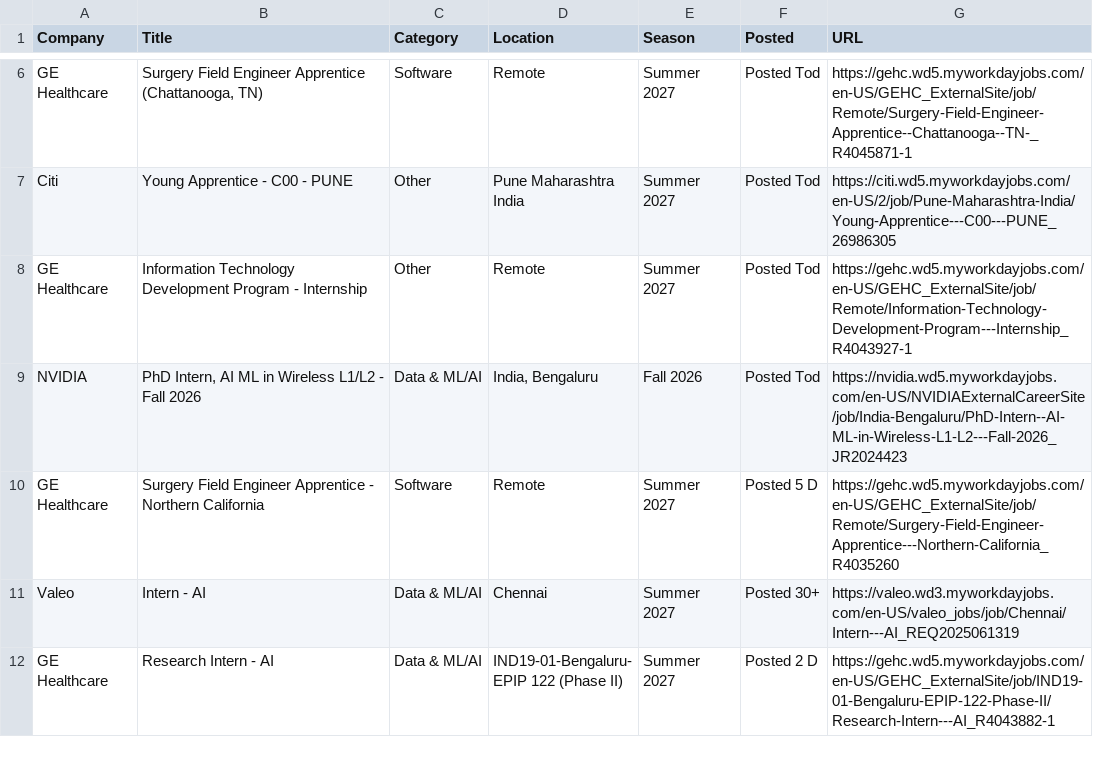
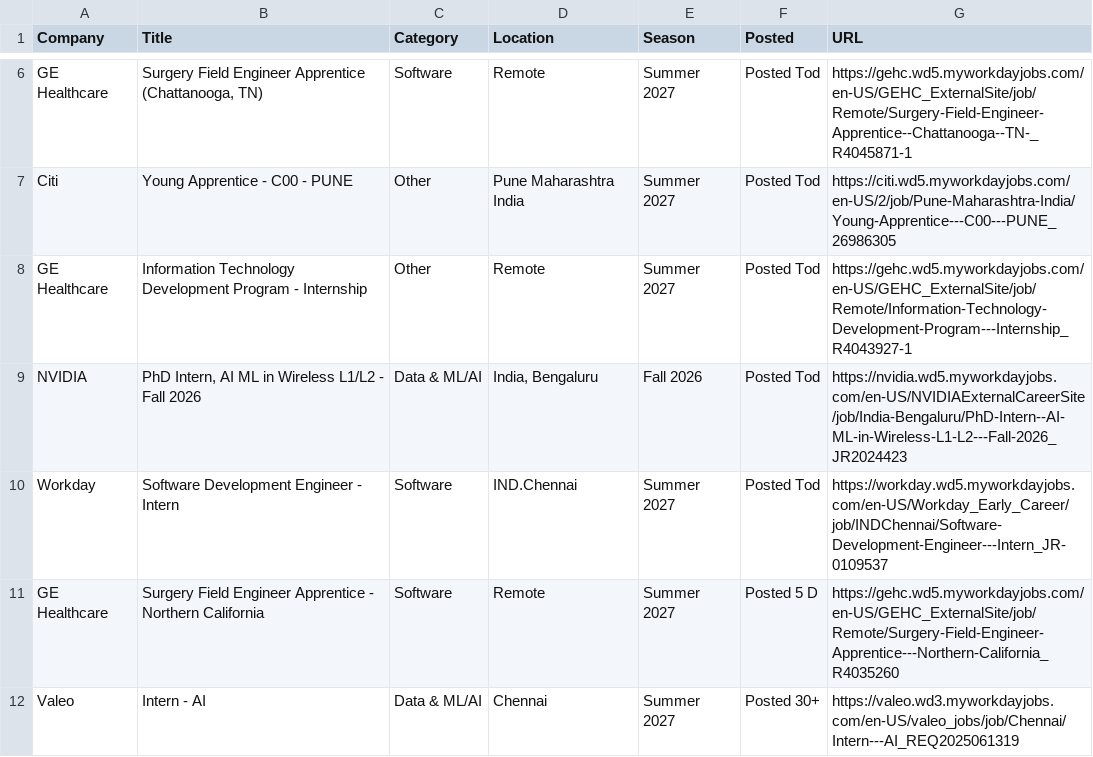
Before and after one commit to 10vulture1005/interns-work, a CSV file: data/internships.csv, drawn as a sheet; only a part is shown, gaps mark what is left out; the shorter side is filled out with more unchanged rows; the diff names each change by its address in the sheet, - before the commit and + after, or states it on an @@ line.

Commit message:
chore: update internships (2026-09-16 15:09 UTC)

```diff
--- a/data/internships.csv
+++ b/data/internships.csv
+row 10: Workday | Software Development Engineer - Intern | Software | IND.Chennai | Summer 2027 | Posted Tod | https://workday.wd5.myworkdayjobs.com/en-US/Workday_Early_Career/job/INDChennai/Software-Development-Engineer---Intern_JR-0109537
```
Also changed, not shown: 9 other files.
